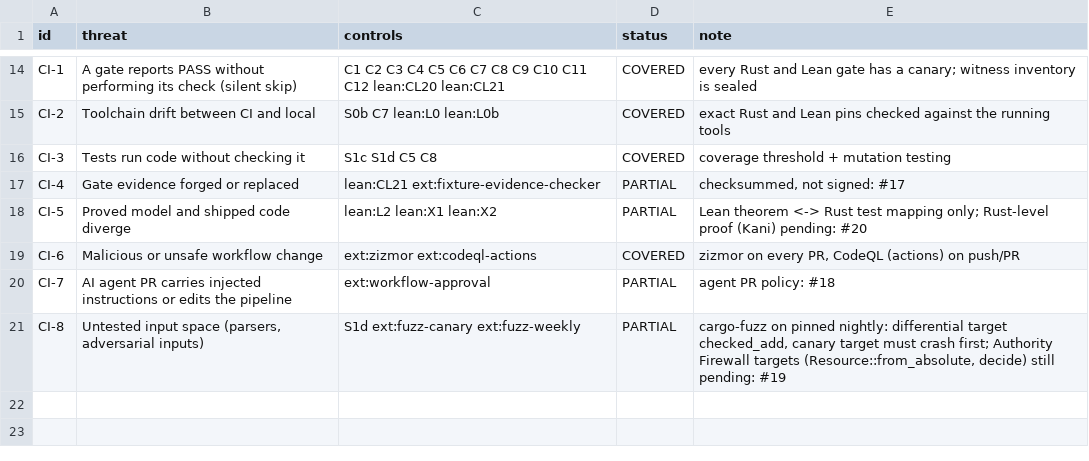
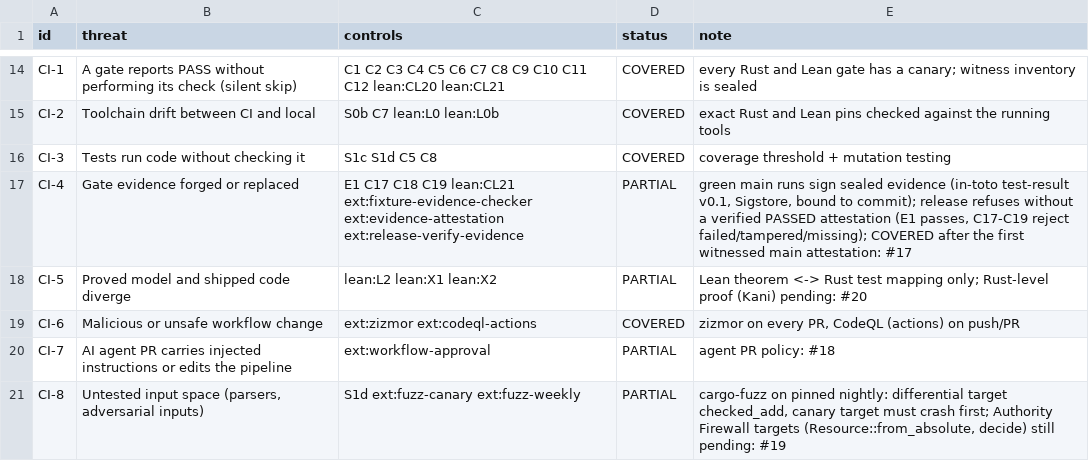
Before and after one commit to Demiurg-AU/rust-cicd-core, a TSV file: threat-model.tsv, drawn as a sheet; only a part is shown, gaps mark what is left out.

```diff
--- a/threat-model.tsv
+++ b/threat-model.tsv
@@ -16,3 +16,3 @@ CI-2	Toolchain drift between CI and local	S0b C7 lean:L0 lean:L0b	COVERED	exact
 CI-3	Tests run code without checking it	S1c S1d C5 C8	COVERED	coverage threshold + mutation testing
-CI-4	Gate evidence forged or replaced	lean:CL21 ext:fixture-evidence-checker	PARTIAL	checksummed, not signed: #17
+CI-4	Gate evidence forged or replaced	E1 C17 C18 C19 lean:CL21 ext:fixture-evidence-checker ext:evidence-attestation ext:release-verify-evidence	PARTIAL	green main runs sign sealed evidence (in-toto test-result v0.1, Sigstore, bound to commit); release refuses without a verified PASSED attestation (E1 passes, C17-C19 reject failed/tampered/missing); COVERED after the first witnessed main attestation: #17
 CI-5	Proved model and shipped code diverge	lean:L2 lean:X1 lean:X2	PARTIAL	Lean theorem <-> Rust test mapping only; Rust-level proof (Kani) pending: #20
```
Also changed, not shown: 6 other files.
